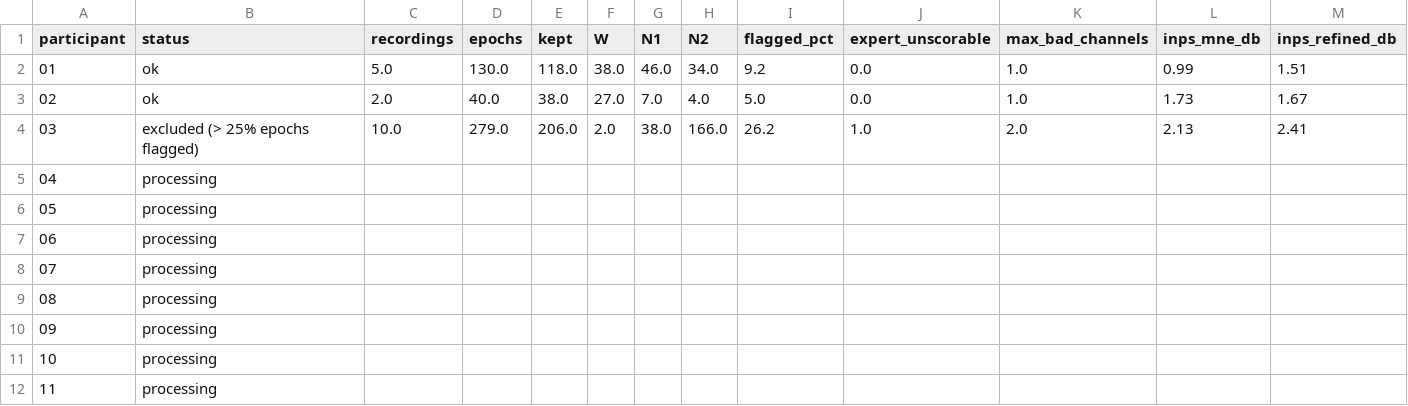
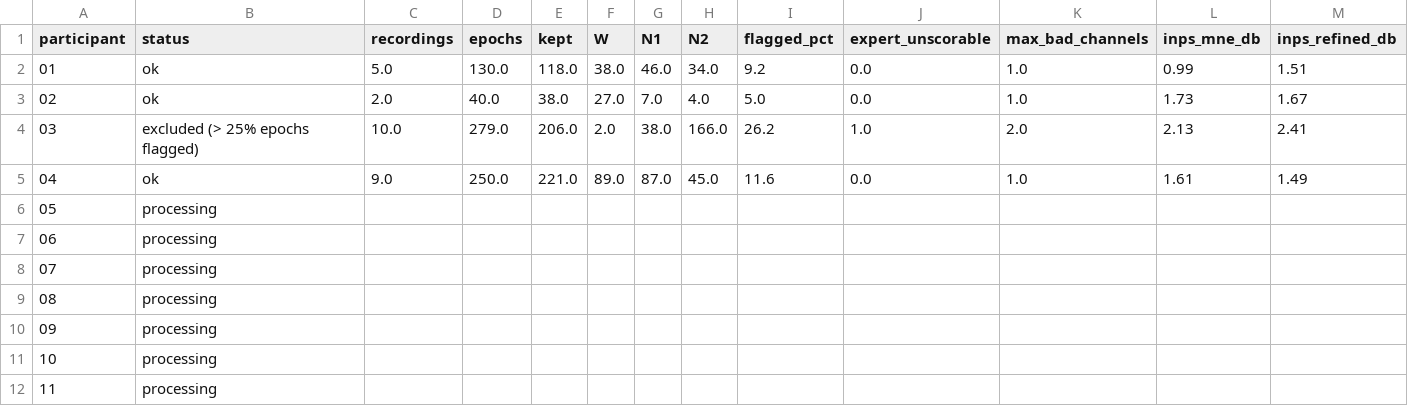
Before and after one commit to besrabhagyashree/sleep-eeg-fmri, a CSV file: studies/01-preprocessing-ablation/results/participants_table.csv, drawn as a sheet; only a part is shown; removed rows and columns are numbered as before the commit, all else as after; rows hold the shown columns only; the diff names each change by its address in the sheet, - before the commit and + after, or states it on an @@ line.

Commit message:
Participants table: 4 of 33 built

```diff
--- a/studies/01-preprocessing-ablation/results/participants_table.csv
+++ b/studies/01-preprocessing-ablation/results/participants_table.csv
-row 5: 04 | processing
+row 5: 04 | ok | 9.0 | 250.0 | 221.0 | 89.0 | 87.0 | 45.0 | 11.6 | 0.0 | 1.0 | 1.61 | 1.49
```
Also changed, not shown: 2 other files.
